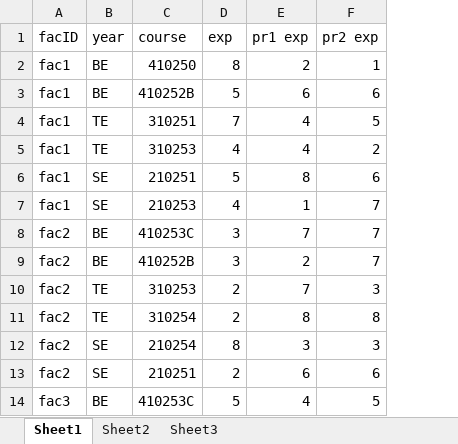
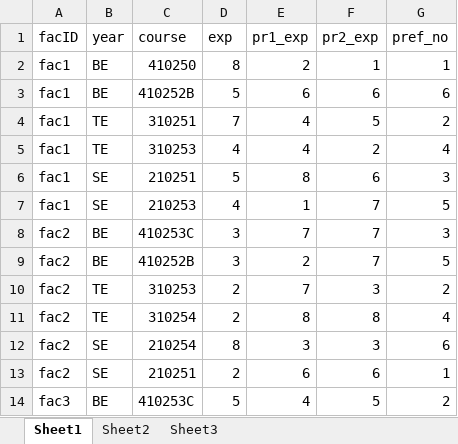
Before and after one commit to aditya-kumbhar/qrms-spring, an Excel workbook: fac_pref.xlsx, sheet Sheet1, drawn as a sheet; only a part is shown; values as stored, in another font and other column widths than the file's, no borders; the diff names each change by its address in the sheet, - before the commit and + after, or states it on an @@ line.

```diff
--- a/fac_pref.xlsx (sheet Sheet1)
+++ b/fac_pref.xlsx (sheet Sheet1)
+column G (pref_no), rows 2-14: 1 | 6 | 2 | 4 | 3 | 5 | 3 | 5 | 2 | 4 | 6 | 1 | 2
-E1: pr1 exp
+E1: pr1_exp
-F1: pr2 exp
+F1: pr2_exp
```
Also changed, not shown: 11 other files.
